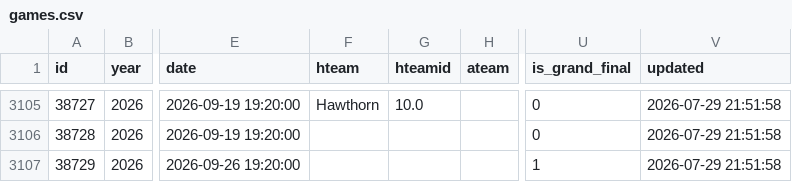
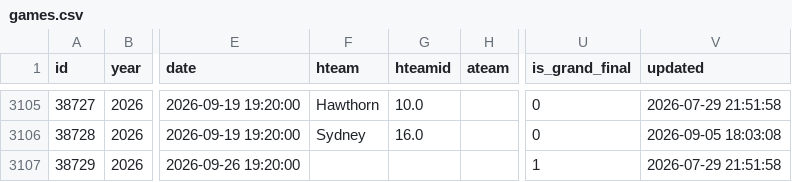
Before and after one commit to tristanarthur/FootyTrack, a CSV file: data/games.csv, drawn as a sheet; only a part is shown, gaps mark what is left out; the diff covers the shown part only; the diff names each change by its address in the sheet, - before the commit and + after, or states it on an @@ line.

```diff
--- a/data/games.csv
+++ b/data/games.csv
-F3106 (hteam): (empty)
+F3106 (hteam): Sydney
-G3106 (hteamid): (empty)
+G3106 (hteamid): 16.0
-V3106 (updated): 2026-07-29 21:51:58
+V3106 (updated): 2026-09-05 18:03:08
```
Also changed, not shown: 30 edited cells elsewhere in this file, 1 other file.
